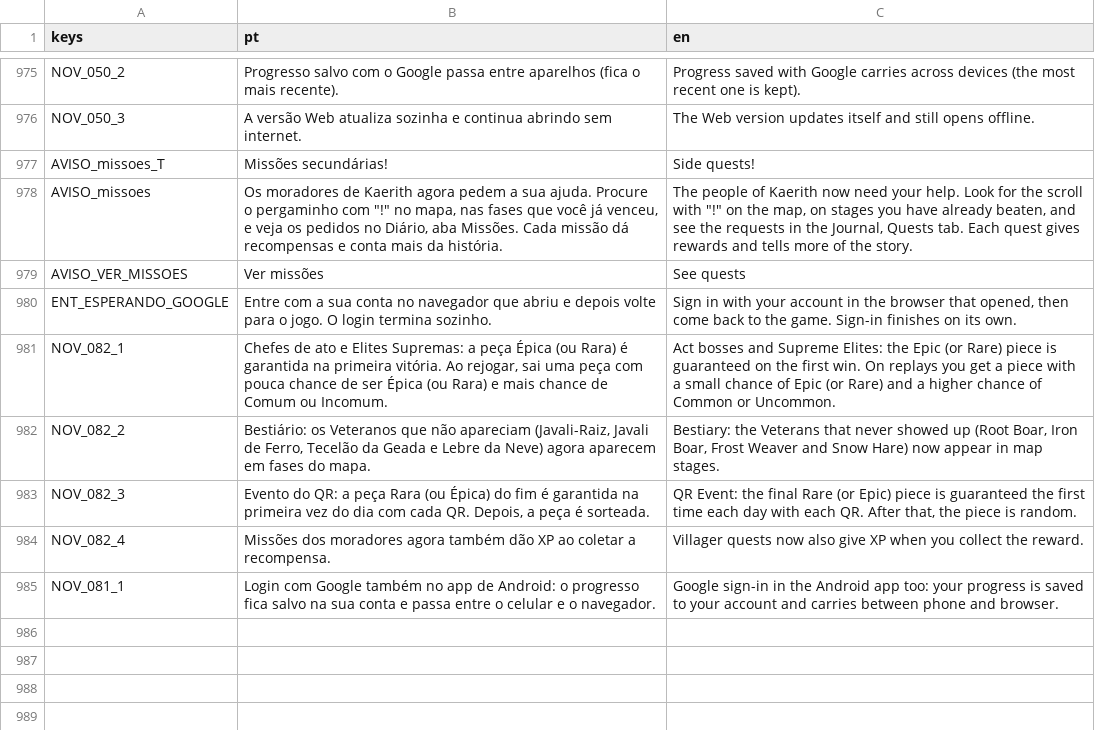
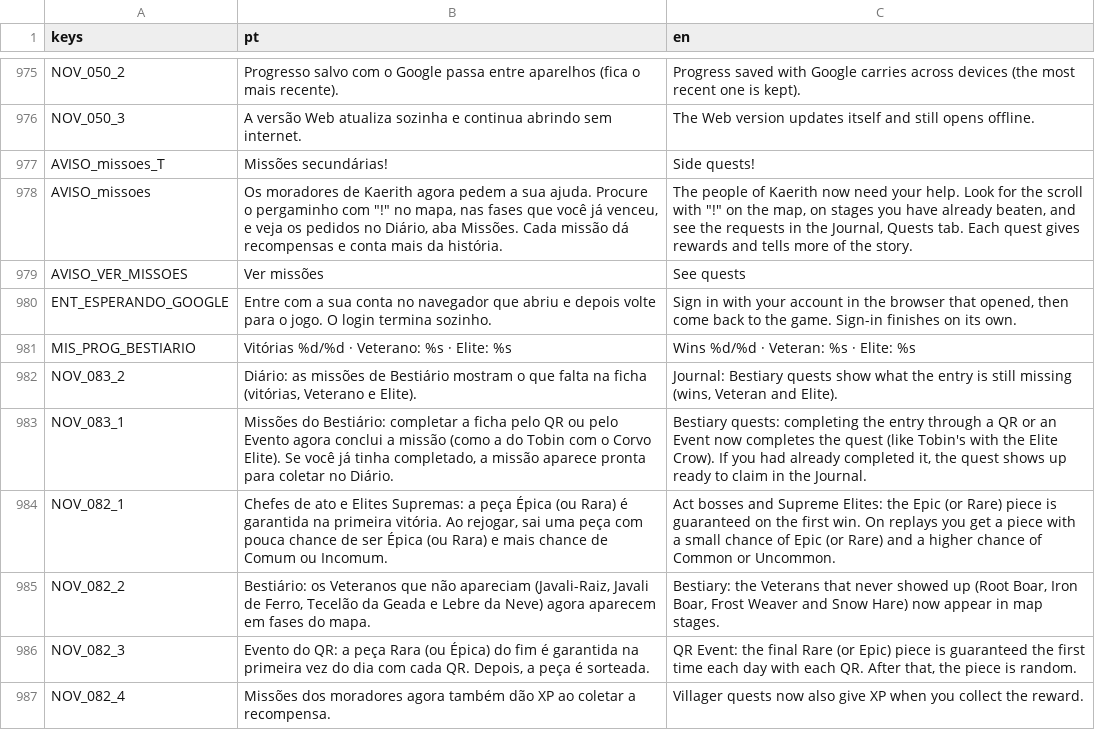
Before and after one commit to joaofoguin/kaerith, a CSV file: idiomas/textos.csv, drawn as a sheet; only a part is shown, gaps mark what is left out; the shorter side is filled out with more unchanged rows; the diff names each change by its address in the sheet, - before the commit and + after, or states it on an @@ line.

```diff
--- a/idiomas/textos.csv
+++ b/idiomas/textos.csv
+row 981: MIS_PROG_BESTIARIO | Vitórias %d/%d · Veterano: %s · Elite: %s | Wins %d/%d · Veteran: %s · Elite: %s
+row 982: NOV_083_2 | Diário: as missões de Bestiário mostram o que falta na ficha (vitórias, Veterano e Elite). | Journal: Bestiary quests show what the entry is still missing (wins, Veteran and Elite).
+row 983: NOV_083_1 | Missões do Bestiário: completar a ficha pelo QR ou pelo Evento agora conclui a missão (como a do Tobin com o Corvo Elite). Se você já tinha completado, a missão aparece pronta para coletar no Diário. | Bestiary quests: completing the entry through a QR or an Event now completes the quest (like Tobin's with the Elite Crow). If you had already completed it, the quest shows up ready to claim in the Journal.
```
Also changed, not shown: 9 other files.
